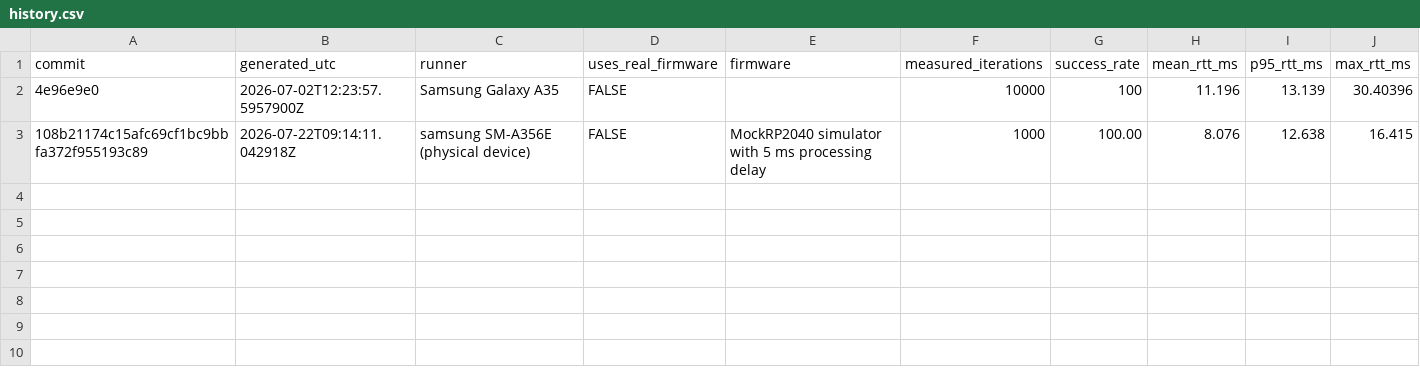
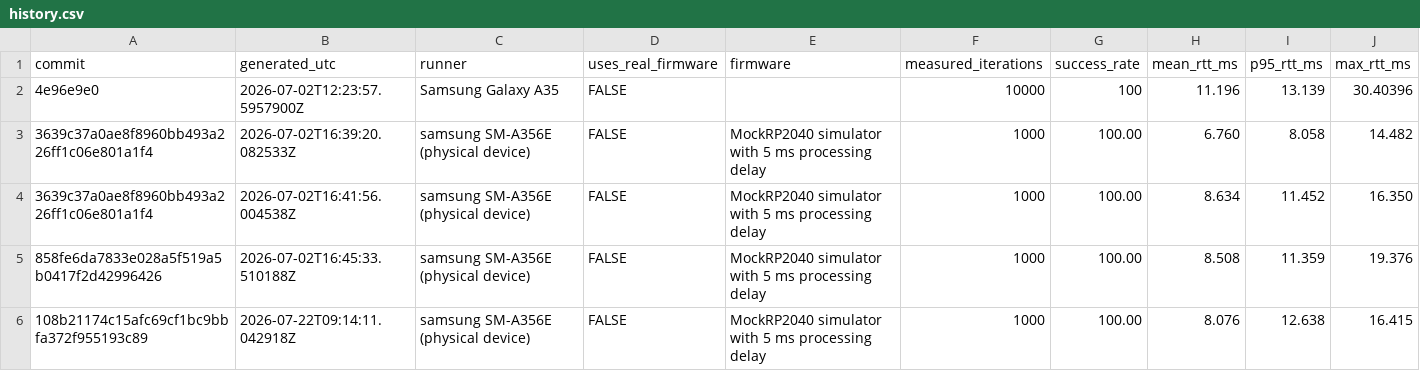
Before and after one commit to tekkura/sr-android, a CSV file: docs/benchmarks/latency/history.csv, drawn as a sheet; the diff names each change by its address in the sheet, - before the commit and + after, or states it on an @@ line.

Commit message:
Restore latency benchmark history
Preserve previously accepted latency benchmark rows and regenerate the trend plot from the complete history.

```diff
--- a/docs/benchmarks/latency/history.csv
+++ b/docs/benchmarks/latency/history.csv
+row 3: 3639c37a0ae8f8960bb493a226ff1c06e801a1f4 | 2026-07-02T16:39:20.082533Z | samsung SM-A356E (physical device) | FALSE | MockRP2040 simulator with 5 ms processing delay | 1000 | 100.00 | 6.760 | 8.058 | 14.482
+row 4: 3639c37a0ae8f8960bb493a226ff1c06e801a1f4 | 2026-07-02T16:41:56.004538Z | samsung SM-A356E (physical device) | FALSE | MockRP2040 simulator with 5 ms processing delay | 1000 | 100.00 | 8.634 | 11.452 | 16.350
+row 5: 858fe6da7833e028a5f519a5b0417f2d42996426 | 2026-07-02T16:45:33.510188Z | samsung SM-A356E (physical device) | FALSE | MockRP2040 simulator with 5 ms processing delay | 1000 | 100.00 | 8.508 | 11.359 | 19.376
```
Also changed, not shown: 1 other file.
